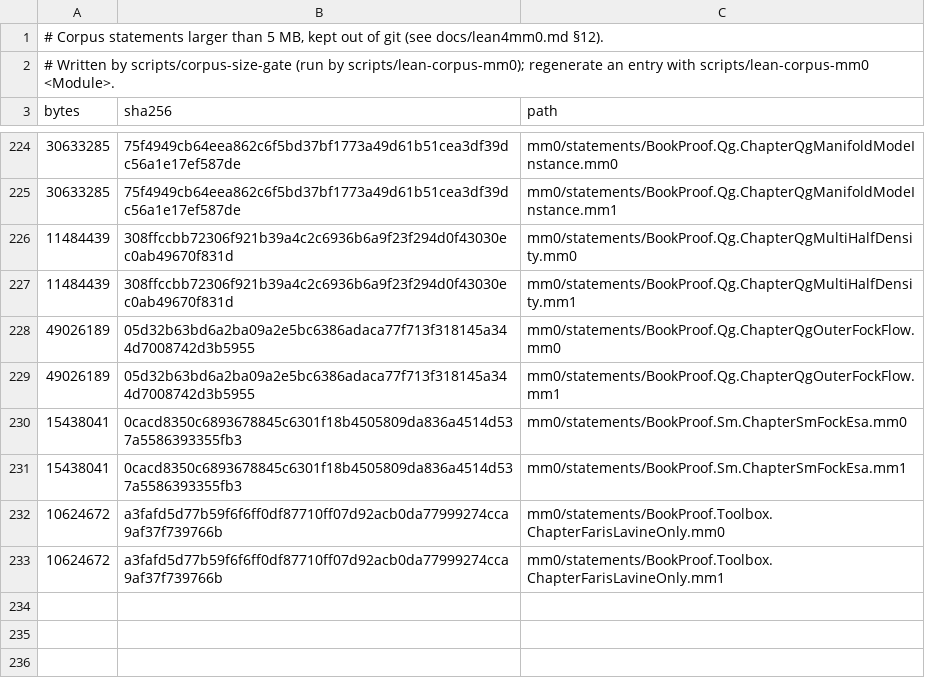
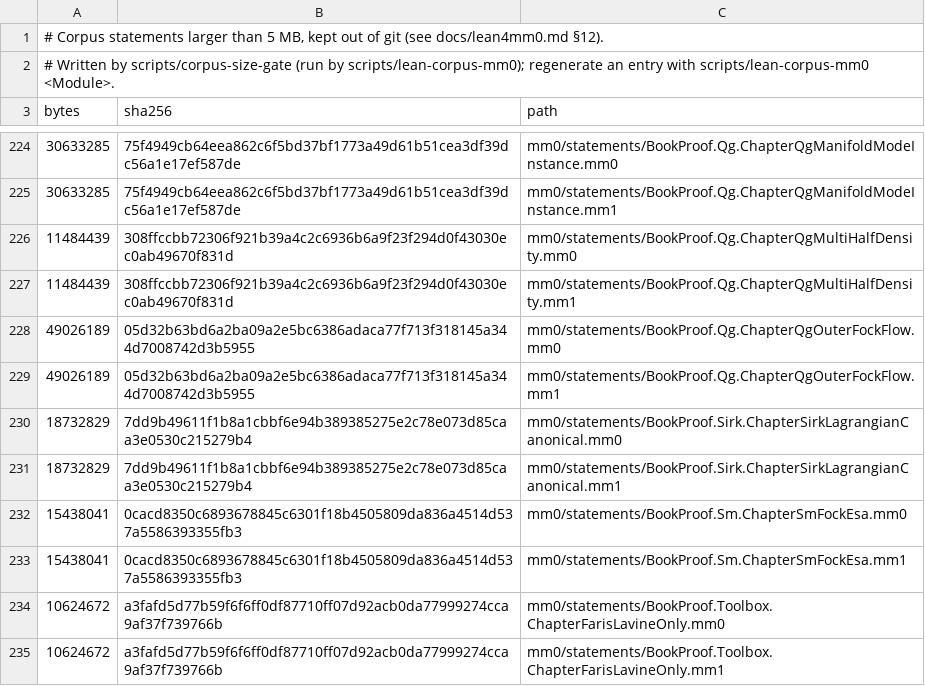
Before and after one commit to leonardopedro/australVM, a TSV file: mm0/statements/LARGE.tsv, drawn as a sheet; only a part is shown, gaps mark what is left out.

```diff
--- a/mm0/statements/LARGE.tsv
+++ b/mm0/statements/LARGE.tsv
@@ -229,2 +229,4 @@ bytes	sha256	path
 49026189	05d32b63bd6a2ba09a2e5bc6386adaca77f713f318145a344d7008742d3b5955	mm0/statements/BookProof.Qg.ChapterQgOuterFockFlow.mm1
+18732829	7dd9b49611f1b8a1cbbf6e94b389385275e2c78e073d85caa3e0530c215279b4	mm0/statements/BookProof.Sirk.ChapterSirkLagrangianCanonical.mm0
+18732829	7dd9b49611f1b8a1cbbf6e94b389385275e2c78e073d85caa3e0530c215279b4	mm0/statements/BookProof.Sirk.ChapterSirkLagrangianCanonical.mm1
 15438041	0cacd8350c6893678845c6301f18b4505809da836a4514d537a5586393355fb3	mm0/statements/BookProof.Sm.ChapterSmFockEsa.mm0
```
Also changed, not shown: 29 other files.
